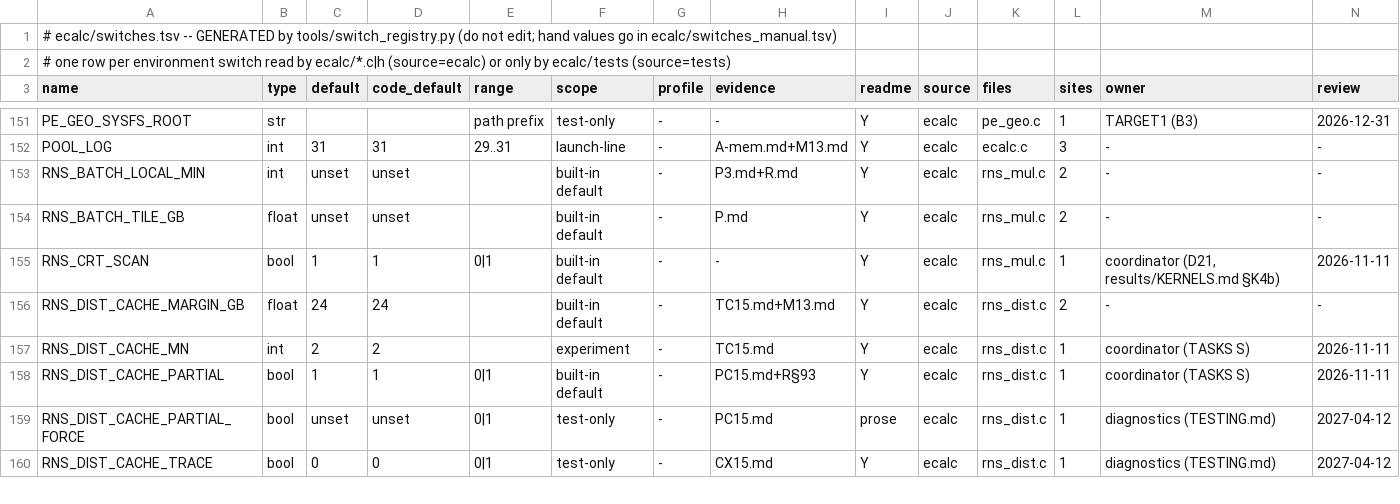
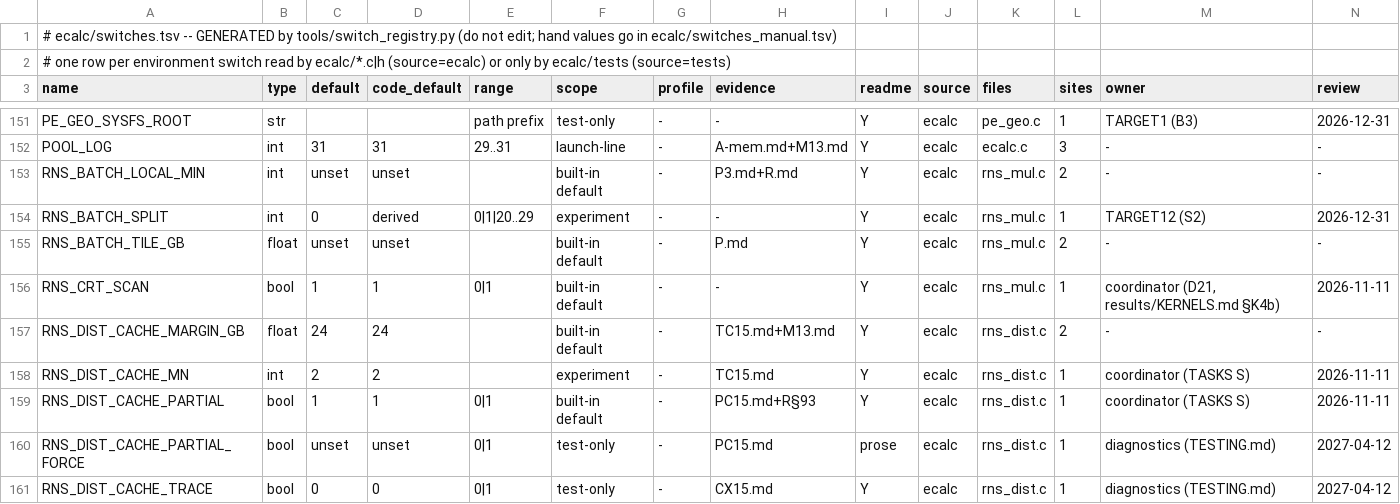
Before and after one commit to cecoppola/ntt, a TSV file: ecalc/switches.tsv, drawn as a sheet; only a part is shown, gaps mark what is left out; rows hold the shown columns only; the diff names each change by its address in the sheet, - before the commit and + after, or states it on an @@ line.

```diff
--- a/ecalc/switches.tsv
+++ b/ecalc/switches.tsv
+row 154: RNS_BATCH_SPLIT | int | 0 | derived | 0|1|20..29 | experiment | - | - | Y | ecalc | rns_mul.c | 1 | TARGET12 (S2) | 2026-12-31
```
Also changed, not shown: ecalc/switches_manual.tsv, ecalc/switches_review.tsv, 13 other files.
